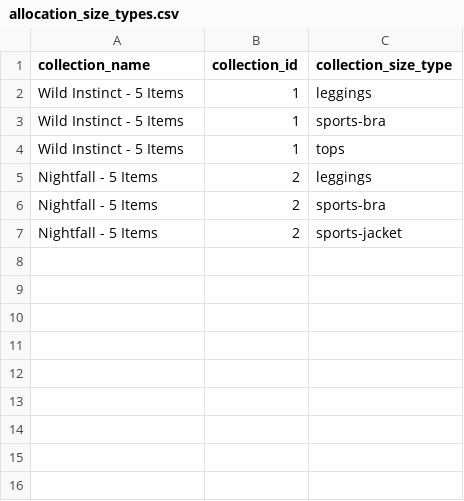
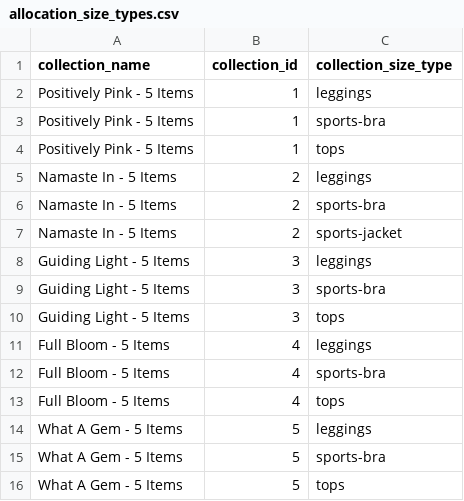
Before and after one commit to FLWallace105/allocation, a CSV file: allocation_size_types.csv, drawn as a sheet.

```diff
--- a/allocation_size_types.csv
+++ b/allocation_size_types.csv
@@ -1,7 +1,16 @@
 collection_name,collection_id,collection_size_type
-Wild Instinct - 5 Items,1,leggings
-Wild Instinct - 5 Items,1,sports-bra
-Wild Instinct - 5 Items,1,tops
-Nightfall - 5 Items,2,leggings
-Nightfall - 5 Items,2,sports-bra
-Nightfall - 5 Items,2,sports-jacket
+Positively Pink - 5 Items,1,leggings
+Positively Pink - 5 Items,1,sports-bra
+Positively Pink - 5 Items,1,tops
+Namaste In - 5 Items,2,leggings
+Namaste In - 5 Items,2,sports-bra
+Namaste In - 5 Items,2,sports-jacket
+Guiding Light - 5 Items,3,leggings
+Guiding Light - 5 Items,3,sports-bra
+Guiding Light - 5 Items,3,tops
+Full Bloom - 5 Items,4,leggings
+Full Bloom - 5 Items,4,sports-bra
+Full Bloom - 5 Items,4,tops
+What A Gem - 5 Items,5,leggings
+What A Gem - 5 Items,5,sports-bra
+What A Gem - 5 Items,5,tops
```
Also changed, not shown: allocation_alternate_products_production.csv, allocation_inventory.csv, 6 other files.
